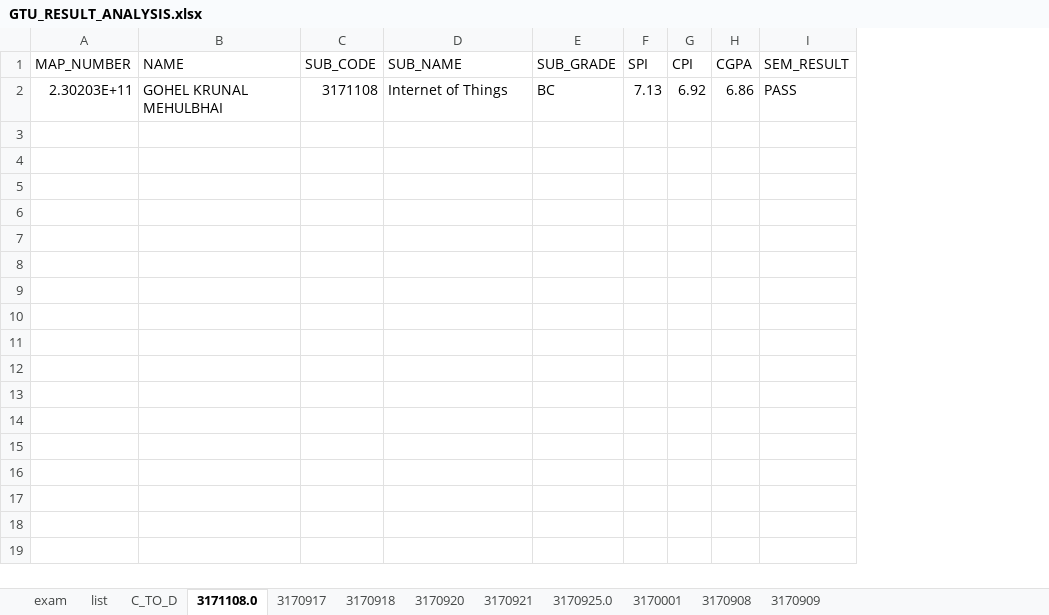
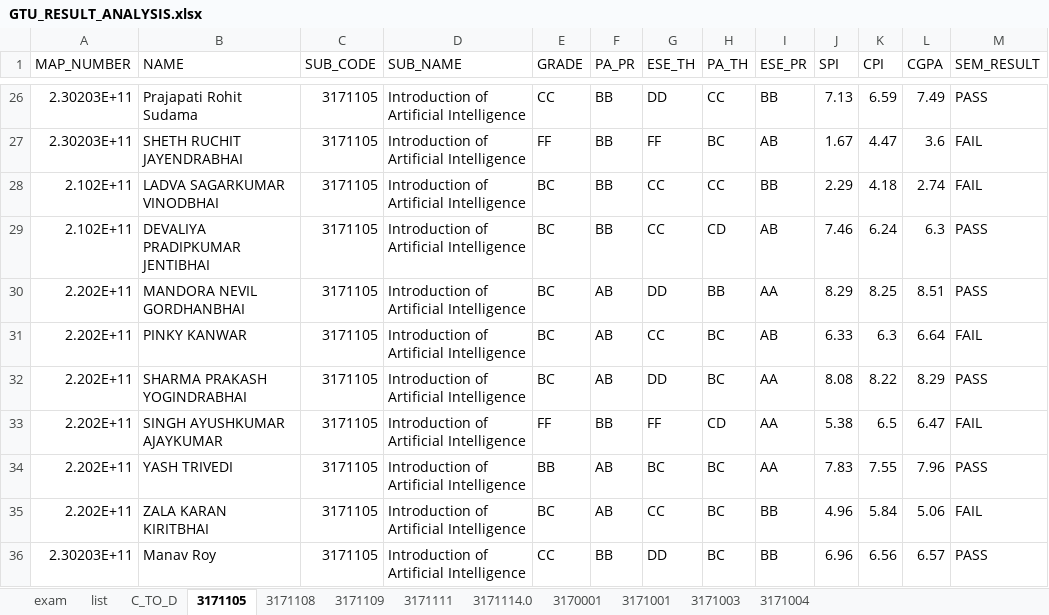
Before and after one commit to parmargv/result-analysis, an Excel workbook: GTU_RESULT_ANALYSIS.xlsx, sheet 3171105, drawn as a sheet; only a part is shown, gaps mark what is left out; values as stored, in another font and other column widths than the file's, no borders; removed rows and columns are numbered as before the commit, all else as after; the diff covers the shown part only; the diff names each change by its address in the sheet, - before the commit and + after, or states it on an @@ line.

```diff
--- a/GTU_RESULT_ANALYSIS.xlsx (sheet 3171105)
+++ b/GTU_RESULT_ANALYSIS.xlsx (sheet 3171105)
-sheet tab: 3171108.0
+sheet tab: 3171105
-sheet tab: 3170917
+sheet tab: 3171108
-sheet tab: 3170918
+sheet tab: 3171109
-sheet tab: 3170920
+sheet tab: 3171111
-sheet tab: 3170921
+sheet tab: 3171114.0
-sheet tab: 3170908
+sheet tab: 3171003
-sheet tab: 3170909
+sheet tab: 3171004
-sheet tab: 3170925.0
+sheet tab: 3171001
-column E (SUB_GRADE), row 2: BC
+column E (GRADE), row 26: CC
+column F (PA_PR), row 26: BB
+column G (ESE_TH), row 26: DD
+column H (PA_TH), row 26: CC
+column I (ESE_PR), row 26: BB
-B26 (NAME): GOHEL KRUNAL MEHULBHAI
+B26 (NAME): Prajapati Rohit Sudama
-C26 (SUB_CODE): 3171108
+C26 (SUB_CODE): 3171105
-D26 (SUB_NAME): Internet of Things
+D26 (SUB_NAME): Introduction of Artificial Intelligence
-K26 (CPI): 6.92
+K26 (CPI): 6.59
-L26 (CGPA): 6.86
+L26 (CGPA): 7.49
+row 27: 2.30203E+11 | SHETH RUCHIT JAYENDRABHAI | 3171105 | Introduction of Artificial Intelligence | FF | BB | FF | BC | AB | 1.67 | 4.47 | 3.6 | FAIL
+row 28: 2.102E+11 | LADVA SAGARKUMAR VINODBHAI | 3171105 | Introduction of Artificial Intelligence | BC | BB | CC | CC | BB | 2.29 | 4.18 | 2.74 | FAIL
+row 29: 2.102E+11 | DEVALIYA PRADIPKUMAR JENTIBHAI | 3171105 | Introduction of Artificial Intelligence | BC | BB | CC | CD | AB | 7.46 | 6.24 | 6.3 | PASS
+row 30: 2.202E+11 | MANDORA NEVIL GORDHANBHAI | 3171105 | Introduction of Artificial Intelligence | BC | AB | DD | BB | AA | 8.29 | 8.25 | 8.51 | PASS
+row 31: 2.202E+11 | PINKY KANWAR | 3171105 | Introduction of Artificial Intelligence | BC | AB | CC | BC | AB | 6.33 | 6.3 | 6.64 | FAIL
+row 32: 2.202E+11 | SHARMA PRAKASH YOGINDRABHAI | 3171105 | Introduction of Artificial Intelligence | BC | AB | DD | BC | AA | 8.08 | 8.22 | 8.29 | PASS
+row 33: 2.202E+11 | SINGH AYUSHKUMAR AJAYKUMAR | 3171105 | Introduction of Artificial Intelligence | FF | BB | FF | CD | AA | 5.38 | 6.5 | 6.47 | FAIL
+row 34: 2.202E+11 | YASH TRIVEDI | 3171105 | Introduction of Artificial Intelligence | BB | AB | BC | BC | AA | 7.83 | 7.55 | 7.96 | PASS
+row 35: 2.202E+11 | ZALA KARAN KIRITBHAI | 3171105 | Introduction of Artificial Intelligence | BC | AB | CC | BC | BB | 4.96 | 5.84 | 5.06 | FAIL
+row 36: 2.30203E+11 | Manav Roy | 3171105 | Introduction of Artificial Intelligence | CC | BB | DD | BC | BB | 6.96 | 6.56 | 6.57 | PASS
```
Also changed, not shown: 24 added rows elsewhere in this sheet, sheet 3171004, sheet 3171003, sheet 3171108, sheet 3171114.0, sheet 3171111, sheet 3170001, 2 more sheets, 2 other files.
